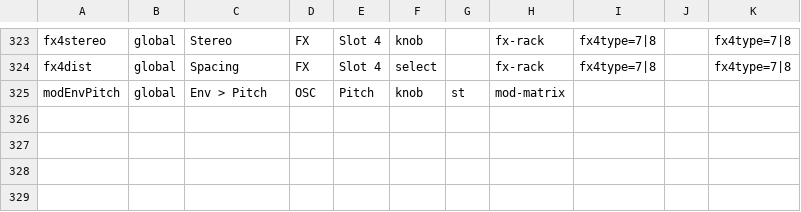
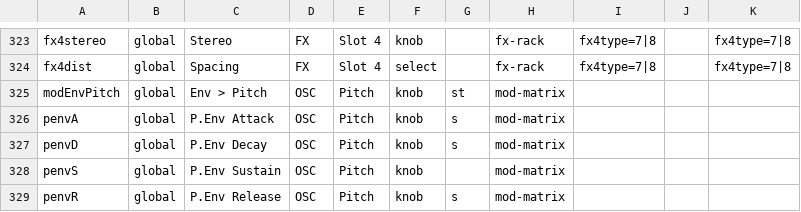
Before and after one commit to Lifted-Truck/HYPERSAW, a TSV file: src/param_presentation.tsv, drawn as a sheet; only a part is shown, gaps mark what is left out.

```diff
--- a/src/param_presentation.tsv
+++ b/src/param_presentation.tsv
@@ -325 +325,5 @@ fx4dist	global	Spacing	FX	Slot 4	select		fx-rack	fx4type=7|8		fx4type=7|8
 modEnvPitch	global	Env > Pitch	OSC	Pitch	knob	st	mod-matrix			
+penvA	global	P.Env Attack	OSC	Pitch	knob	s	mod-matrix			
+penvD	global	P.Env Decay	OSC	Pitch	knob	s	mod-matrix			
+penvS	global	P.Env Sustain	OSC	Pitch	knob		mod-matrix			
+penvR	global	P.Env Release	OSC	Pitch	knob	s	mod-matrix			
```
Also changed, not shown: 5 other files.
